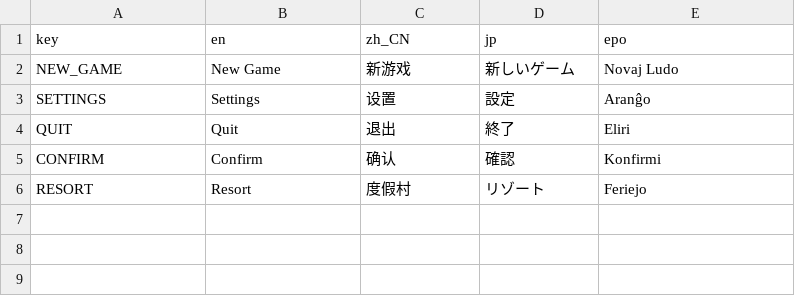
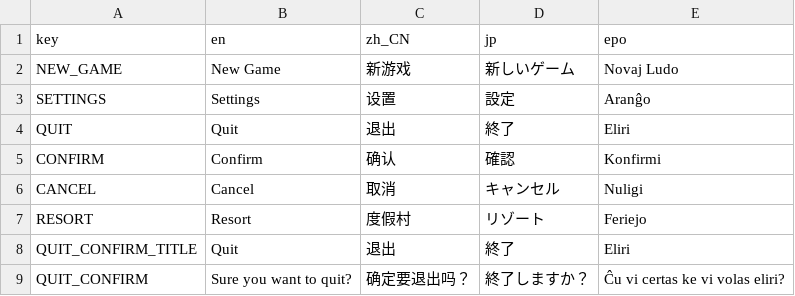
Before and after one commit to EnkoPhi/EnkoResort, a CSV file: game/i18n/common.csv, drawn as a sheet.

Commit message:
add quit confirm dialog, but still has ui_cancel event conflict to be resolve

```diff
--- a/game/i18n/common.csv
+++ b/game/i18n/common.csv
@@ -5,2 +5,5 @@ QUIT,Quit,退出,終了,Eliri
 CONFIRM,Confirm,确认,確認,Konfirmi
+CANCEL,Cancel,取消,キャンセル,Nuligi
 RESORT,Resort,度假村,リゾート,Feriejo
+QUIT_CONFIRM_TITLE,Quit,退出,終了,Eliri
+QUIT_CONFIRM,Sure you want to quit?,确定要退出吗？,終了しますか？,Ĉu vi certas ke vi volas eliri?
```
Also changed, not shown: 15 other files.
